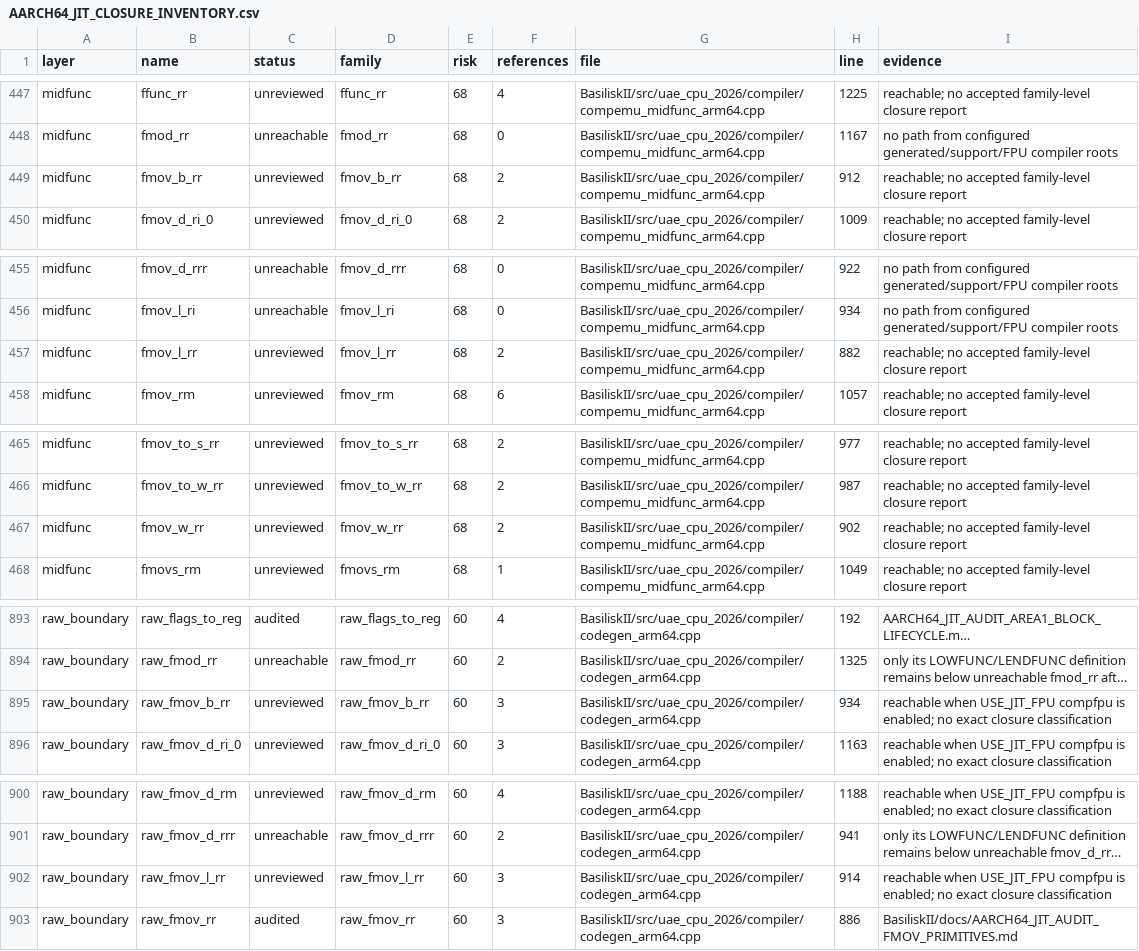
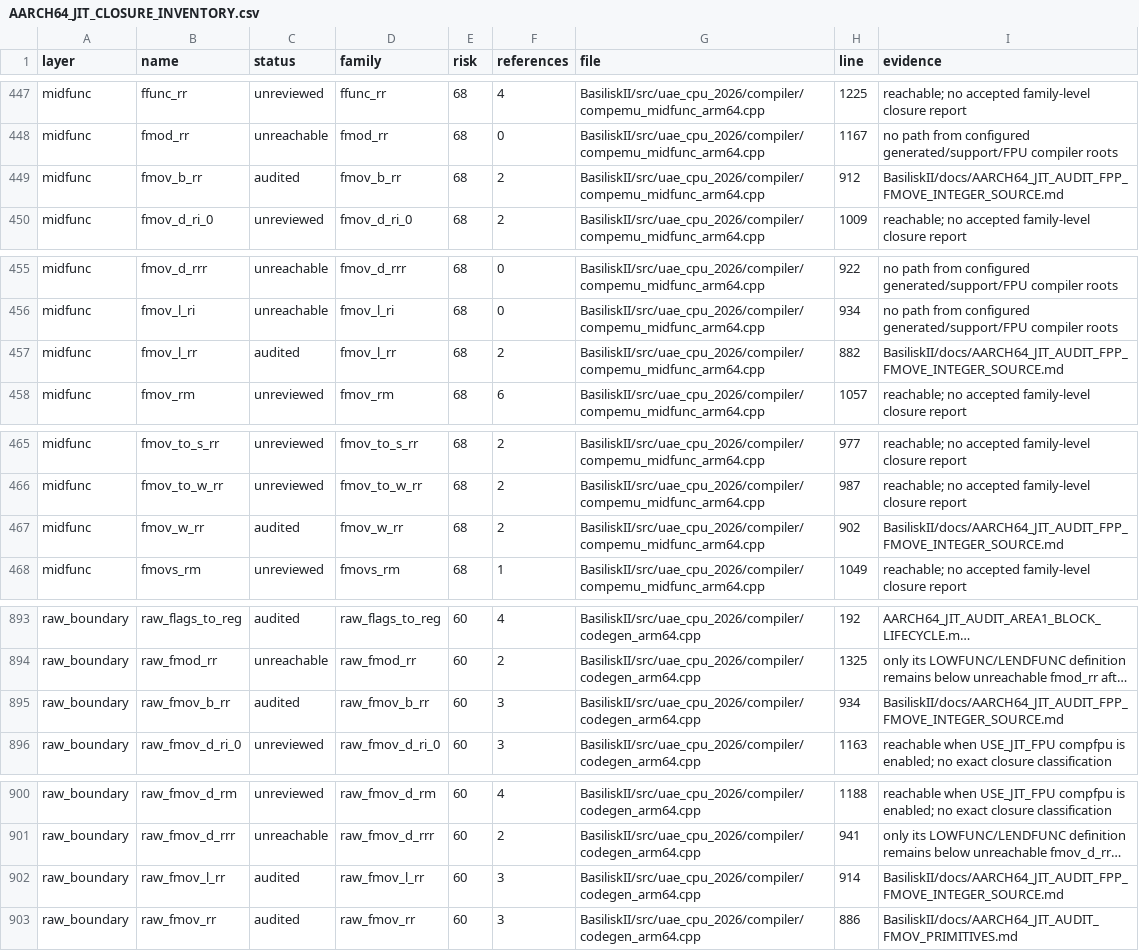
Before and after one commit to rcarmo/macemu, a CSV file: BasiliskII/docs/AARCH64_JIT_CLOSURE_INVENTORY.csv, drawn as a sheet; only a part is shown, gaps mark what is left out; long unchanged cells end in …; the diff covers the shown part only; the diff names each change by its address in the sheet, - before the commit and + after, or states it on an @@ line.

Commit message:
jit: audit FMOVE integer source paths

```diff
--- a/BasiliskII/docs/AARCH64_JIT_CLOSURE_INVENTORY.csv
+++ b/BasiliskII/docs/AARCH64_JIT_CLOSURE_INVENTORY.csv
-C449 (status): unreviewed
+C449 (status): audited
-I449 (evidence): reachable; no accepted family-level closure report
+I449 (evidence): BasiliskII/docs/AARCH64_JIT_AUDIT_FPP_FMOVE_INTEGER_SOURCE.md
-C457 (status): unreviewed
+C457 (status): audited
-I457 (evidence): reachable; no accepted family-level closure report
+I457 (evidence): BasiliskII/docs/AARCH64_JIT_AUDIT_FPP_FMOVE_INTEGER_SOURCE.md
-C467 (status): unreviewed
+C467 (status): audited
-I467 (evidence): reachable; no accepted family-level closure report
+I467 (evidence): BasiliskII/docs/AARCH64_JIT_AUDIT_FPP_FMOVE_INTEGER_SOURCE.md
-C895 (status): unreviewed
+C895 (status): audited
-I895 (evidence): reachable when USE_JIT_FPU compfpu is enabled; no exact closure classification
+I895 (evidence): BasiliskII/docs/AARCH64_JIT_AUDIT_FPP_FMOVE_INTEGER_SOURCE.md
-C902 (status): unreviewed
+C902 (status): audited
-I902 (evidence): reachable when USE_JIT_FPU compfpu is enabled; no exact closure classification
+I902 (evidence): BasiliskII/docs/AARCH64_JIT_AUDIT_FPP_FMOVE_INTEGER_SOURCE.md
```
Also changed, not shown: 2 edited cells elsewhere in this file, 8 other files.
